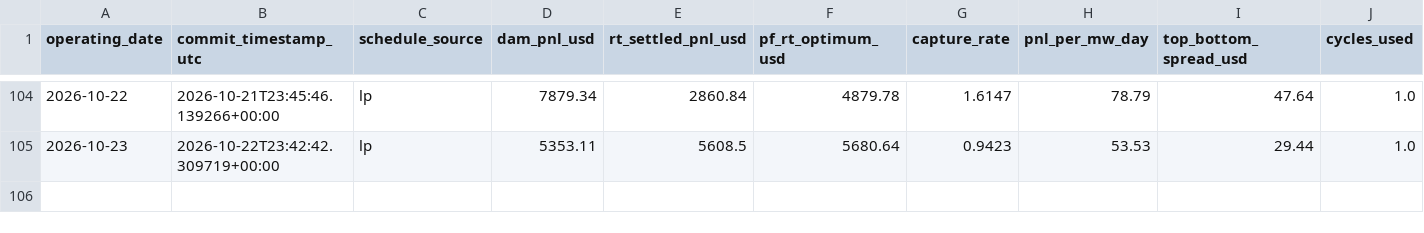
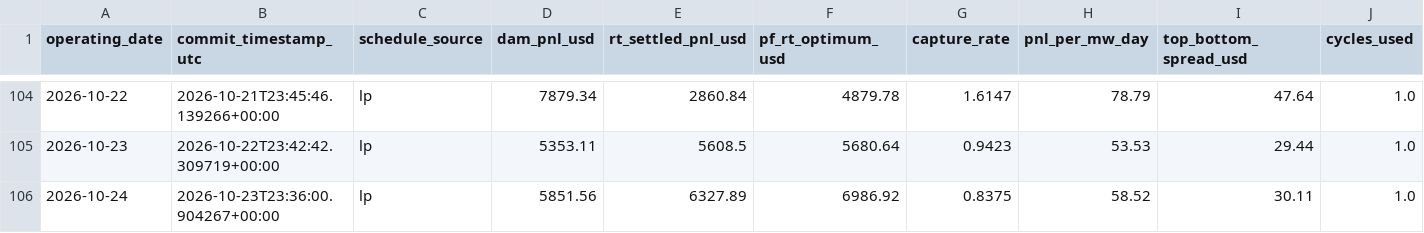
Before and after one commit to daniel779780/virtual-battery, a CSV file: data/ledger.csv, drawn as a sheet; only a part is shown, gaps mark what is left out; rows hold the shown columns only; the diff names each change by its address in the sheet, - before the commit and + after, or states it on an @@ line.

Commit message:
Settlement 2026-10-25T13:31:42Z

```diff
--- a/data/ledger.csv
+++ b/data/ledger.csv
+row 106: 2026-10-24 | 2026-10-23T23:36:00.904267+00:00 | lp | 5851.56 | 6327.89 | 6986.92 | 0.8375 | 58.52 | 30.11 | 1.0
```
